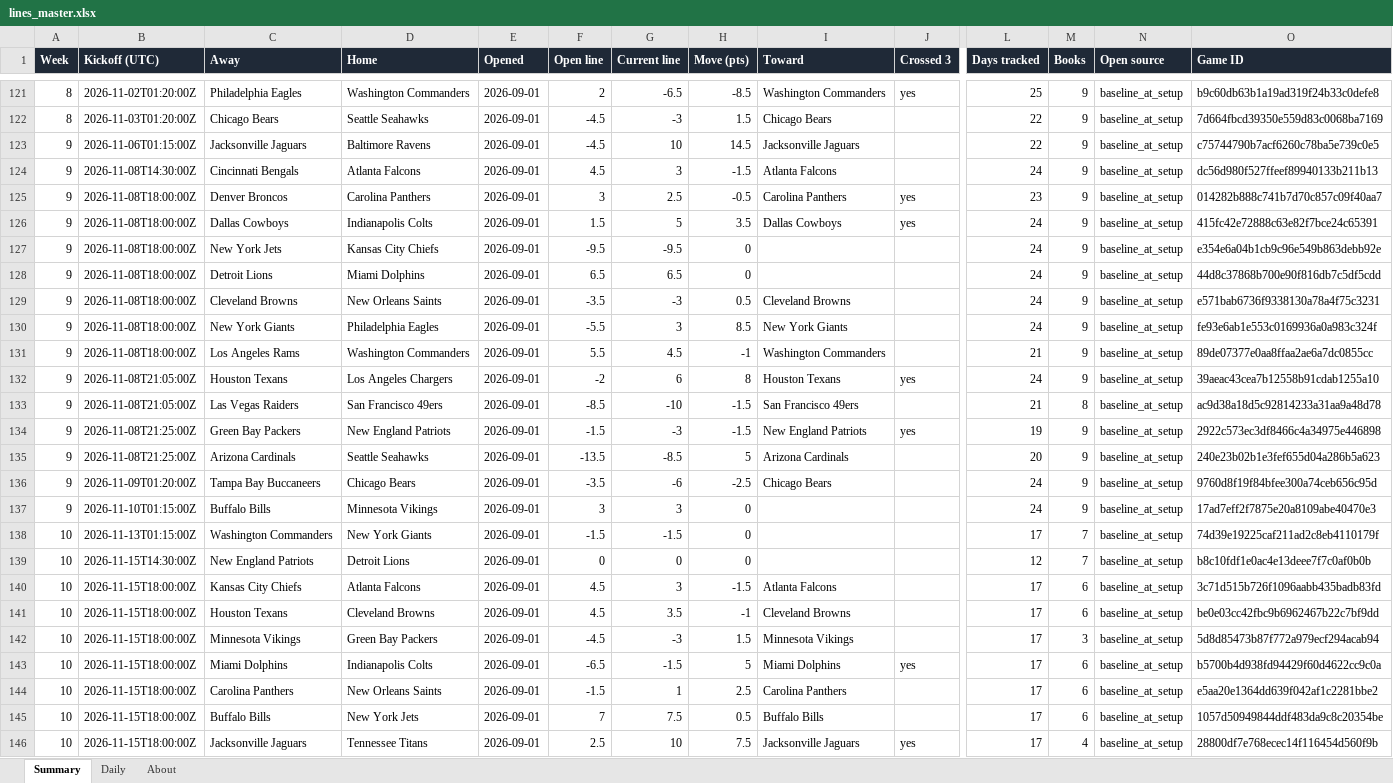
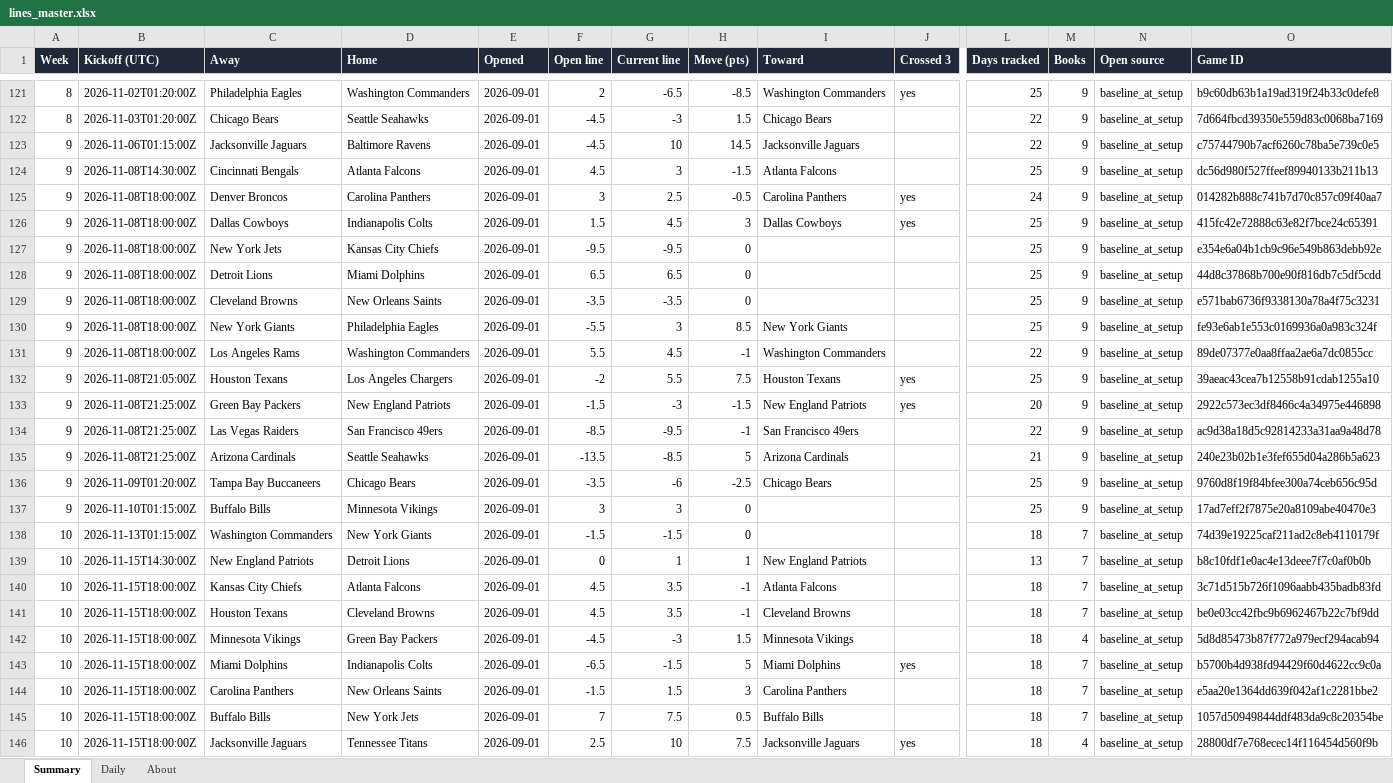
Before and after one commit to G4-Admin/nfl-line-tracker, an Excel workbook: data/lines_master.xlsx, sheet Summary, drawn as a sheet; only a part is shown, gaps mark what is left out; values as stored, in another font and other column widths than the file's, no borders; removed rows and columns are numbered as before the commit, all else as after; rows hold the shown columns only; the diff covers the shown part only; the diff names each change by its address in the sheet, - before the commit and + after, or states it on an @@ line.

```diff
--- a/data/lines_master.xlsx (sheet Summary)
+++ b/data/lines_master.xlsx (sheet Summary)
-L124 (Days tracked): 24
+L124 (Days tracked): 25
-L125 (Days tracked): 23
+L125 (Days tracked): 24
-G126 (Current line): 5
+G126 (Current line): 4.5
-H126 (Move (pts)): 3.5
+H126 (Move (pts)): 3
-L126:L130 (Days tracked): 24
+L126:L130 (Days tracked): 25
-G129 (Current line): -3
+G129 (Current line): -3.5
-H129 (Move (pts)): 0.5
+H129 (Move (pts)): 0
-I129 (Toward): Cleveland Browns
+I129 (Toward): (empty)
-L131 (Days tracked): 21
+L131 (Days tracked): 22
-G132 (Current line): 6
+G132 (Current line): 5.5
-H132 (Move (pts)): 8
+H132 (Move (pts)): 7.5
-L132 (Days tracked): 24
+L132 (Days tracked): 25
-row 133: 9 | 2026-11-08T21:05:00Z | Las Vegas Raiders | San Francisco 49ers | 2026-09-01 | -8.5 | -10 | -1.5 | San Francisco 49ers |  | 21 | 8 | baseline_at_setup | ac9d38a18d5c92814233a31aa9a48d78
-L133 (Days tracked): 19
+L133 (Days tracked): 20
+row 134: 9 | 2026-11-08T21:25:00Z | Las Vegas Raiders | San Francisco 49ers | 2026-09-01 | -8.5 | -9.5 | -1 | San Francisco 49ers |  | 22 | 9 | baseline_at_setup | ac9d38a18d5c92814233a31aa9a48d78
-L135 (Days tracked): 20
+L135 (Days tracked): 21
-L136:L137 (Days tracked): 24
+L136:L137 (Days tracked): 25
-L138 (Days tracked): 17
+L138 (Days tracked): 18
-G139 (Current line): 0
+G139 (Current line): 1
-H139 (Move (pts)): 0
+H139 (Move (pts)): 1
-I139 (Toward): (empty)
+I139 (Toward): New England Patriots
-L139 (Days tracked): 12
+L139 (Days tracked): 13
-G140 (Current line): 3
+G140 (Current line): 3.5
-H140 (Move (pts)): -1.5
+H140 (Move (pts)): -1
-L140:L146 (Days tracked): 17
+L140:L146 (Days tracked): 18
-M140:M141 (Books): 6
+M140:M141 (Books): 7
-M142 (Books): 3
+M142 (Books): 4
-M143:M145 (Books): 6
+M143:M145 (Books): 7
-G144 (Current line): 1
+G144 (Current line): 1.5
-H144 (Move (pts)): 2.5
+H144 (Move (pts)): 3
```
Also changed, not shown: 9 edited cells elsewhere in this sheet, sheet Daily, sheet About, 5 other files.
